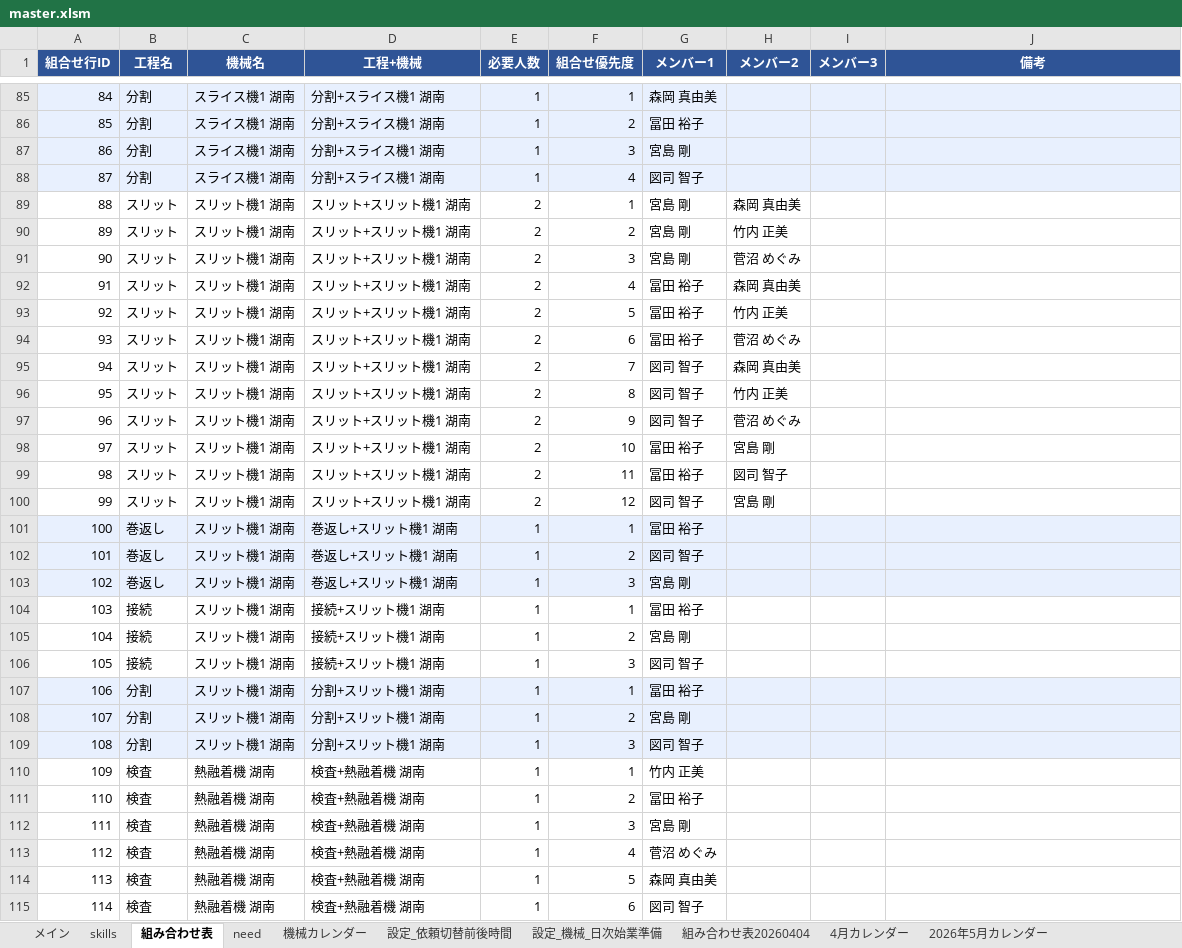
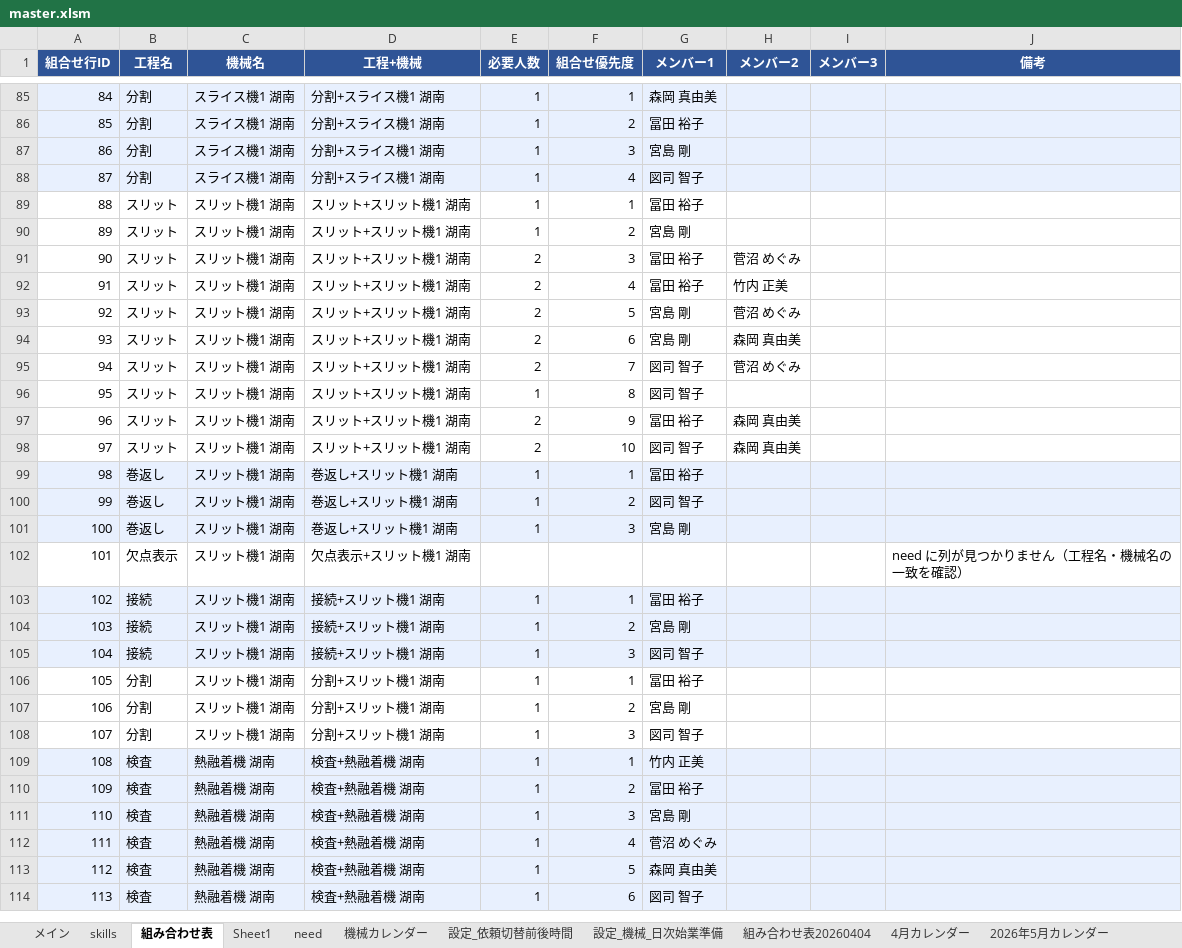
Before and after one commit to hosokawanagaokasangyou-dotcom/Production-Control-System, an Excel workbook: 細川/GoogleAIStudio/テストコード/master.xlsm, sheet 組み合わせ表, drawn as a sheet; only a part is shown, gaps mark what is left out; values as stored, in another font and other column widths than the file's, no borders; charts and pictures not drawn; removed rows and columns are numbered as before the commit, all else as after; the diff covers the shown part only; the diff names each change by its address in the sheet, - before the commit and + after, or states it on an @@ line.

```diff
--- a/細川/GoogleAIStudio/テストコード/master.xlsm (sheet 組み合わせ表)
+++ b/細川/GoogleAIStudio/テストコード/master.xlsm (sheet 組み合わせ表)
+sheet tab: Sheet1
-E89:E90 (必要人数): 2
+E89:E90 (必要人数): 1
-G89 (メンバー1): 宮島 剛
+G89 (メンバー1): 冨田 裕子
-H89 (メンバー2): 森岡 真由美
+H89 (メンバー2): (empty)
-H90 (メンバー2): 竹内 正美
+H90 (メンバー2): (empty)
-G91 (メンバー1): 宮島 剛
+G91 (メンバー1): 冨田 裕子
-H92 (メンバー2): 森岡 真由美
+H92 (メンバー2): 竹内 正美
-G93:G94 (メンバー1): 冨田 裕子
+G93:G94 (メンバー1): 宮島 剛
-H93 (メンバー2): 竹内 正美
+H93 (メンバー2): 菅沼 めぐみ
-H94 (メンバー2): 菅沼 めぐみ
+H94 (メンバー2): 森岡 真由美
-H95 (メンバー2): 森岡 真由美
+H95 (メンバー2): 菅沼 めぐみ
-E96 (必要人数): 2
+E96 (必要人数): 1
-H96 (メンバー2): 竹内 正美
+H96 (メンバー2): (empty)
-G97 (メンバー1): 図司 智子
+G97 (メンバー1): 冨田 裕子
-H97 (メンバー2): 菅沼 めぐみ
+H97 (メンバー2): 森岡 真由美
-G98 (メンバー1): 冨田 裕子
+G98 (メンバー1): 図司 智子
-H98 (メンバー2): 宮島 剛
+H98 (メンバー2): 森岡 真由美
-row 99: 98 | スリット | スリット機1 湖南 | スリット+スリット機1 湖南 | 2 | 11 | 冨田 裕子 | 図司 智子
-row 100: 99 | スリット | スリット機1 湖南 | スリット+スリット機1 湖南 | 2 | 12 | 図司 智子 | 宮島 剛
@@ column A (組合せ行ID) renumbered from row 99 down @@
+row 102: 101 | 欠点表示 | スリット機1 湖南 | 欠点表示+スリット機1 湖南 |  |  |  |  |  | need に列が見つかりません（工程名・機械名の一致を確認）
-A103:J105 fill: none
+A103:J105 fill: #E8F0FE
-A106:J108 fill: #E8F0FE
+A106:J108 fill: none
-A109:J114 fill: none
+A109:J114 fill: #E8F0FE
```
Also changed, not shown: cell formats elsewhere in this sheet, sheet 機械カレンダー, sheet need, charts or pictures, 5 other files.
